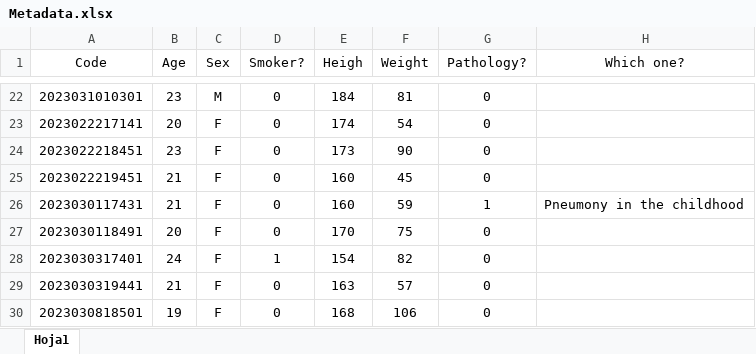
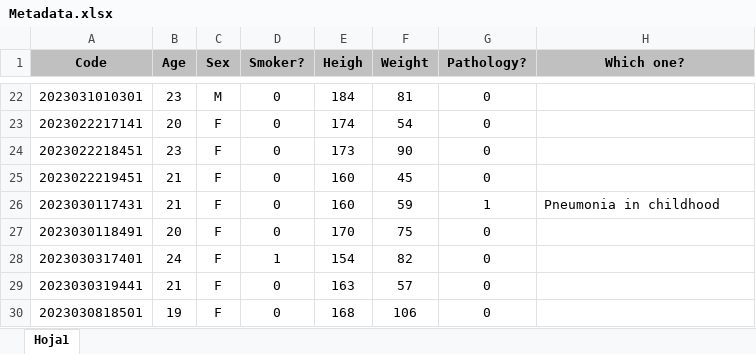
Before and after one commit to QHPC-SP-Research-Lab/Respiratory-Rate-Database, an Excel workbook: Metadata.xlsx, sheet Hoja1, drawn as a sheet; only a part is shown, gaps mark what is left out; values as stored, in another font and other column widths than the file's, no borders; the diff names each change by its address in the sheet, - before the commit and + after, or states it on an @@ line.

Commit message:
Add files via upload

```diff
--- a/Metadata.xlsx (sheet Hoja1)
+++ b/Metadata.xlsx (sheet Hoja1)
@@ A1:H1 fill: none → #C0C0C0, bold: off → on @@
-H26 (Which one?): Pneumony in the childhood
+H26 (Which one?): Pneumonia in childhood
```
